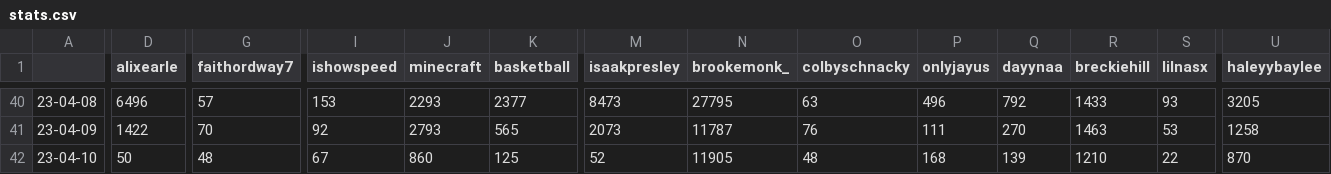
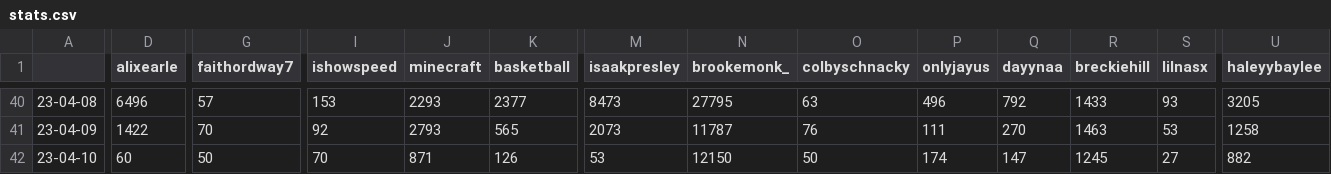
Before and after one commit to sammiphone6/Content_Arbitrage, a CSV file: account_posting/data/stats.csv, drawn as a sheet; only a part is shown, gaps mark what is left out; the diff covers the shown part only; the diff names each change by its address in the sheet, - before the commit and + after, or states it on an @@ line.

```diff
--- a/account_posting/data/stats.csv
+++ b/account_posting/data/stats.csv
-D42 (alixearle): 50
+D42 (alixearle): 60
-G42 (faithordway7): 48
+G42 (faithordway7): 50
-I42 (ishowspeed): 67
+I42 (ishowspeed): 70
-J42 (minecraft): 860
+J42 (minecraft): 871
-K42 (basketball): 125
+K42 (basketball): 126
-M42 (isaakpresley): 52
+M42 (isaakpresley): 53
-N42 (brookemonk_): 11905
+N42 (brookemonk_): 12150
-O42 (colbyschnacky): 48
+O42 (colbyschnacky): 50
-P42 (onlyjayus): 168
+P42 (onlyjayus): 174
-Q42 (dayynaa): 139
+Q42 (dayynaa): 147
-R42 (breckiehill): 1210
+R42 (breckiehill): 1245
-S42 (lilnasx): 22
+S42 (lilnasx): 27
-U42 (haleyybaylee): 870
+U42 (haleyybaylee): 882
```
Also changed, not shown: 4 edited cells elsewhere in this file, account_posting/data/insights.csv, 2 other files.
